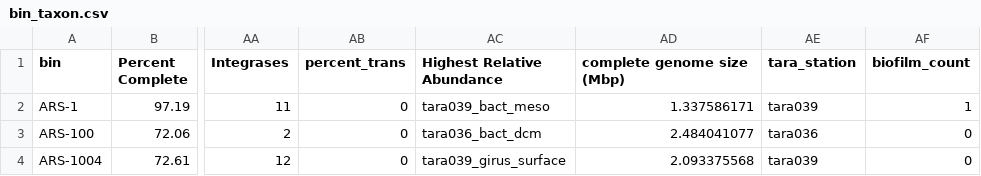
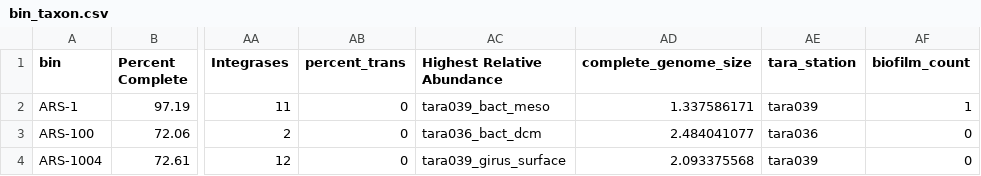
Before and after one commit to carleton-spacehogs/transposase-deep-ocean, a CSV file: Figure Generating/data/bin_taxon.csv, drawn as a sheet; only a part is shown, gaps mark what is left out; the diff names each change by its address in the sheet, - before the commit and + after, or states it on an @@ line.

```diff
--- a/Figure Generating/data/bin_taxon.csv
+++ b/Figure Generating/data/bin_taxon.csv
-AD1: complete genome size (Mbp)
+AD1: complete_genome_size
```
Also changed, not shown: Figure Generating/data/malaspina_bin_taxon_over70complete.csv, 10 other files.
